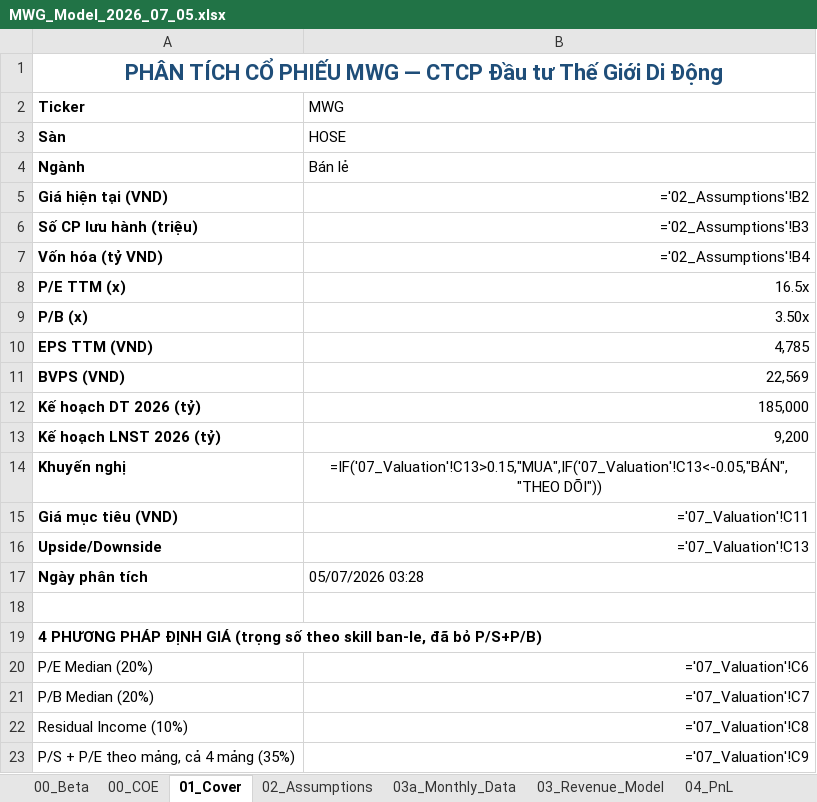
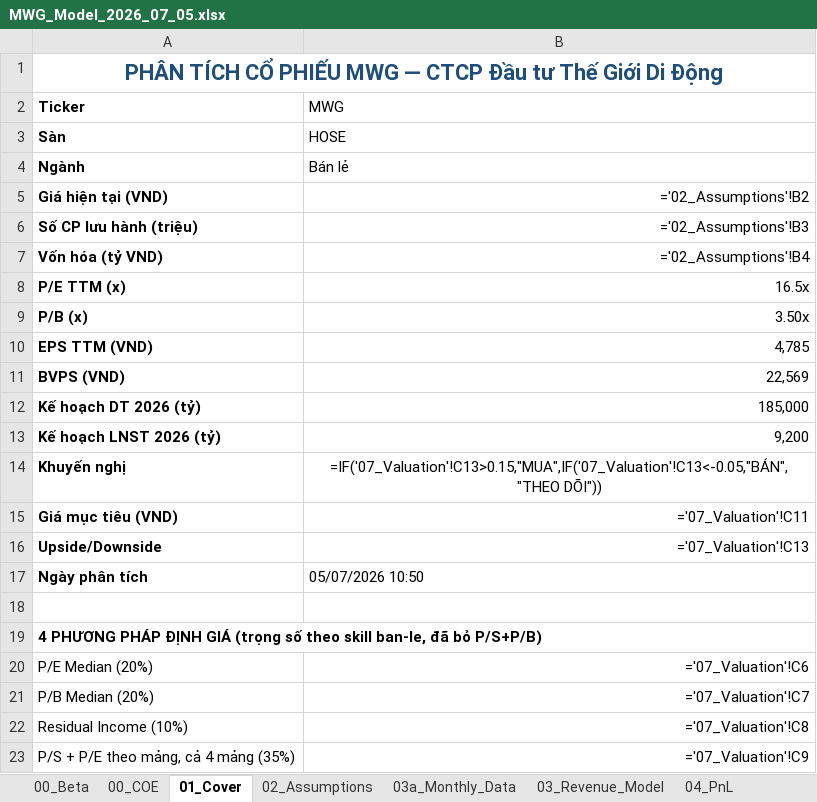
Before and after one commit to Truongutc/Phan-tich-FA, an Excel workbook: Bao cao/MWG/MWG_Model_2026_07_05.xlsx, sheet 01_Cover, drawn as a sheet; values as stored, in another font and other column widths than the file's, no borders; formulas without a stored value are shown as written; the diff names each change by its address in the sheet, - before the commit and + after, or states it on an @@ line.

```diff
--- a/Bao cao/MWG/MWG_Model_2026_07_05.xlsx (sheet 01_Cover)
+++ b/Bao cao/MWG/MWG_Model_2026_07_05.xlsx (sheet 01_Cover)
-B17 (MWG): 05/07/2026 03:28
+B17 (MWG): 05/07/2026 10:50
```
Also changed, not shown: 2 other files.
